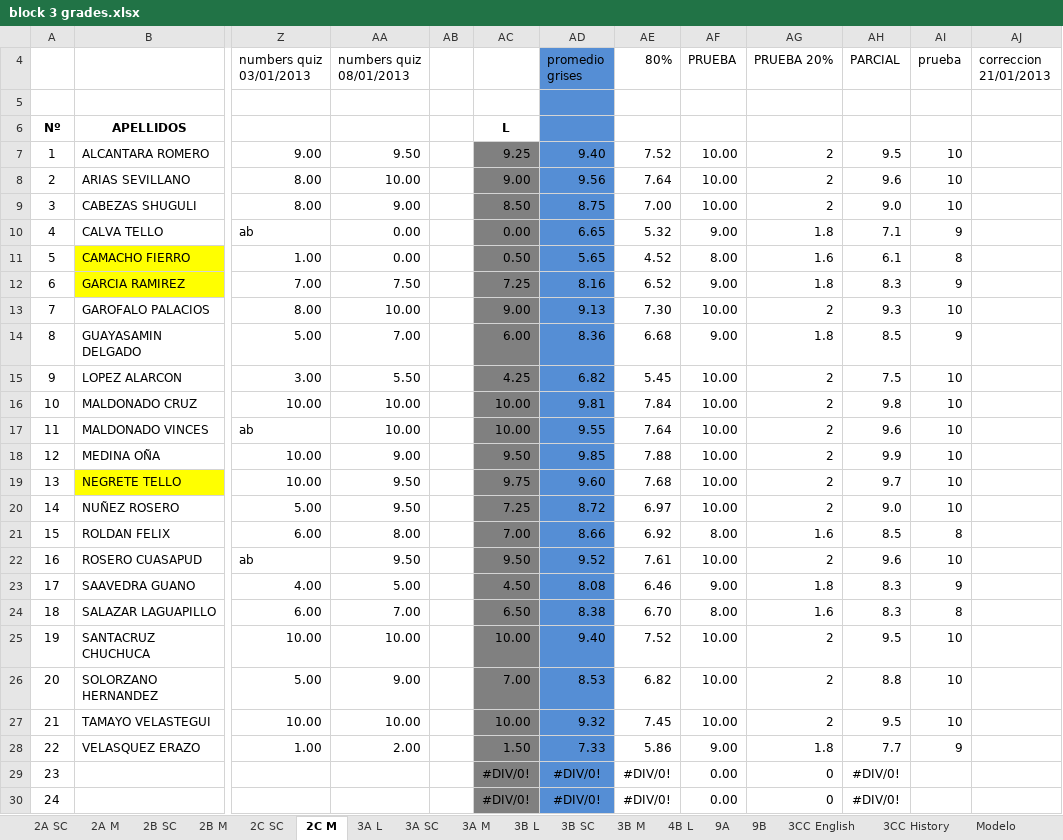
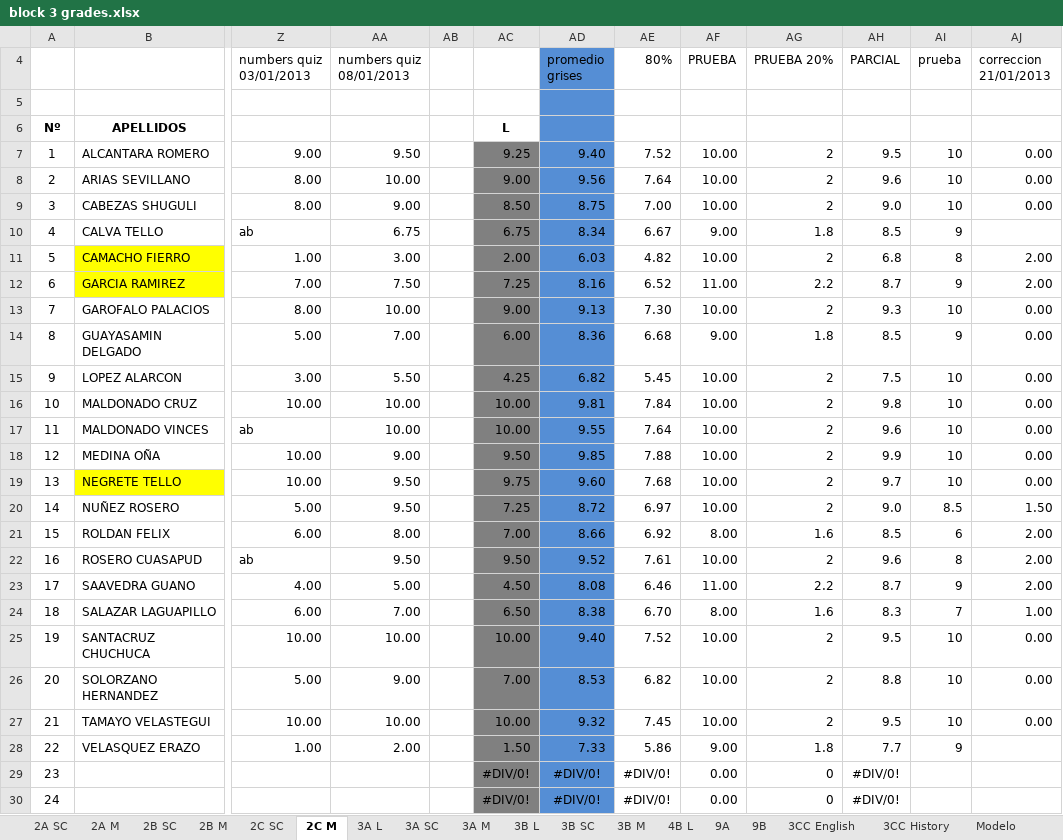
Before and after one commit to coolmaju/notas-12-13, an Excel workbook: block 3 grades.xlsx, sheet 2C M, drawn as a sheet; only a part is shown, gaps mark what is left out; values as stored, in another font and other column widths than the file's, no borders; charts and pictures not drawn; the diff names each change by its address in the sheet, - before the commit and + after, or states it on an @@ line.

```diff
--- a/block 3 grades.xlsx (sheet 2C M)
+++ b/block 3 grades.xlsx (sheet 2C M)
-AJ7:AJ9 (correccion 21/01/2013): (empty)
+AJ7:AJ9 (correccion 21/01/2013): 0.00
-AA10 (numbers quiz 08/01/2013): 0.00
+AA10 (numbers quiz 08/01/2013): 6.75
-AC10: 0.00
+AC10: 6.75
-AD10 (promedio grises): 6.65
+AD10 (promedio grises): 8.34
-AE10 (80%): 5.32
+AE10 (80%): 6.67
-AH10 (PARCIAL): 7.1
+AH10 (PARCIAL): 8.5
-AA11 (numbers quiz 08/01/2013): 0.00
+AA11 (numbers quiz 08/01/2013): 3.00
-AC11: 0.50
+AC11: 2.00
-AD11 (promedio grises): 5.65
+AD11 (promedio grises): 6.03
-AE11 (80%): 4.52
+AE11 (80%): 4.82
-AF11 (PRUEBA): 8.00
+AF11 (PRUEBA): 10.00
-AG11 (PRUEBA 20%): 1.6
+AG11 (PRUEBA 20%): 2
-AH11 (PARCIAL): 6.1
+AH11 (PARCIAL): 6.8
-AJ11:AJ12 (correccion 21/01/2013): (empty)
+AJ11:AJ12 (correccion 21/01/2013): 2.00
-AF12 (PRUEBA): 9.00
+AF12 (PRUEBA): 11.00
-AG12 (PRUEBA 20%): 1.8
+AG12 (PRUEBA 20%): 2.2
-AH12 (PARCIAL): 8.3
+AH12 (PARCIAL): 8.7
-AJ13:AJ19 (correccion 21/01/2013): (empty)
+AJ13:AJ19 (correccion 21/01/2013): 0.00
-AI20 (prueba): 10
+AI20 (prueba): 8.5
-AJ20 (correccion 21/01/2013): (empty)
+AJ20 (correccion 21/01/2013): 1.50
-AI21 (prueba): 8
+AI21 (prueba): 6
-AJ21:AJ23 (correccion 21/01/2013): (empty)
+AJ21:AJ23 (correccion 21/01/2013): 2.00
-AI22 (prueba): 10
+AI22 (prueba): 8
-AF23 (PRUEBA): 9.00
+AF23 (PRUEBA): 11.00
-AG23 (PRUEBA 20%): 1.8
+AG23 (PRUEBA 20%): 2.2
-AH23 (PARCIAL): 8.3
+AH23 (PARCIAL): 8.7
-AI24 (prueba): 8
+AI24 (prueba): 7
-AJ24 (correccion 21/01/2013): (empty)
+AJ24 (correccion 21/01/2013): 1.00
-AJ25:AJ27 (correccion 21/01/2013): (empty)
+AJ25:AJ27 (correccion 21/01/2013): 0.00
```
Also changed, not shown: sheet 9B, sheet 9A, sheet 3A L, sheet 3B L, sheet 2C SC, charts or pictures, 8 other files.
